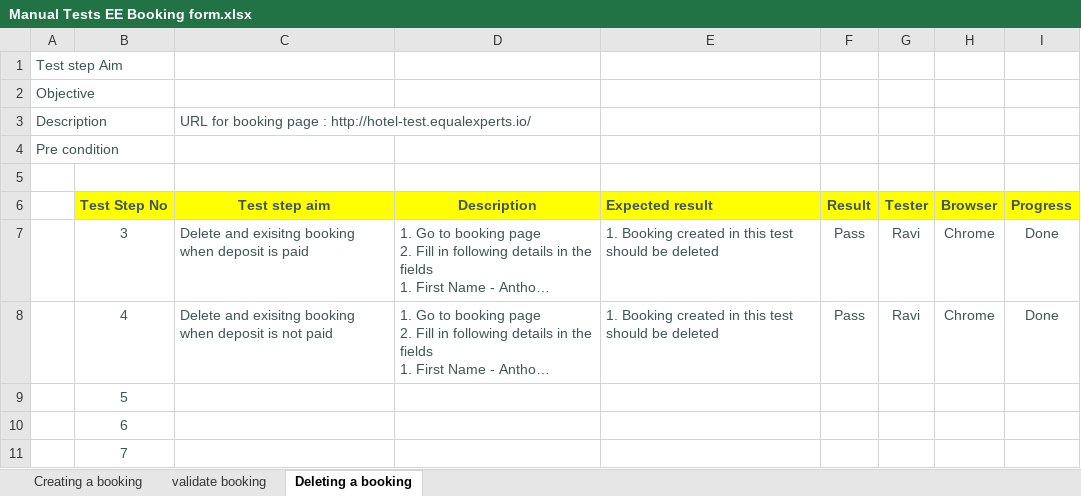
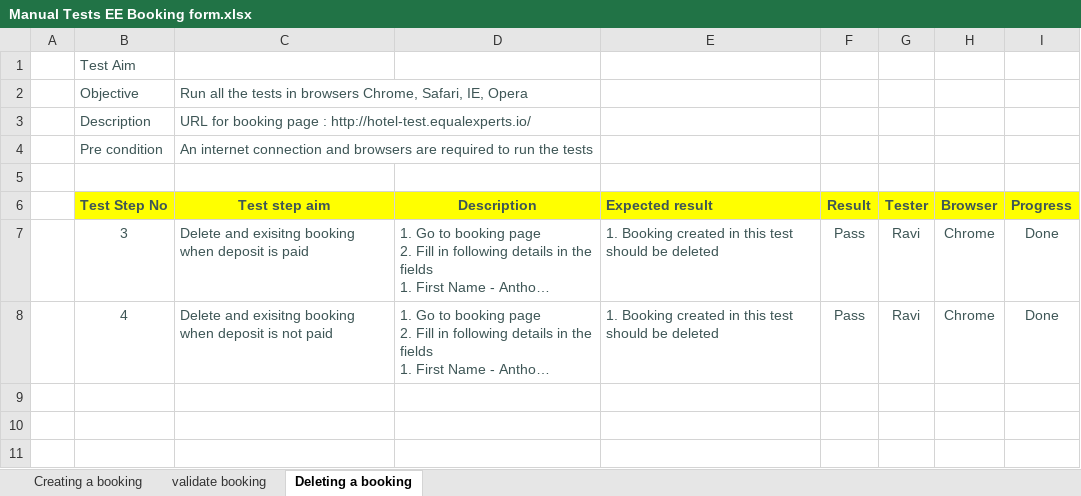
Before and after one commit to ravideepch/automation-test-ee, an Excel workbook: Manul Test Steps/Manual Tests EE Booking form.xlsx, sheet Deleting a booking, drawn as a sheet; long unchanged cells end in …; values as stored, in another font and other column widths than the file's, no borders; charts and pictures not drawn; removed rows and columns are numbered as before the commit, all else as after; the diff names each change by its address in the sheet, - before the commit and + after, or states it on an @@ line.

Commit message:
Updated manual tests spread sheet with test aims

```diff
--- a/Manul Test Steps/Manual Tests EE Booking form.xlsx (sheet Deleting a booking)
+++ b/Manul Test Steps/Manual Tests EE Booking form.xlsx (sheet Deleting a booking)
-row 1: Test step Aim
-row 2: Objective
-row 3: Description |  | URL for booking page : http://hotel-test.equalexperts.io/
-row 4: Pre condition
+row 1:  | Test Aim
+row 2:  | Objective | Run all the tests in browsers Chrome, Safari, IE, Opera
+row 3:  | Description | URL for booking page : http://hotel-test.equalexperts.io/
+row 4:  | Pre condition | An internet connection and browsers are required to run the tests
-row 9:  | 5
-row 10:  | 6
-row 11:  | 7
```
Also changed, not shown: sheet Creating a booking, sheet validate booking, charts or pictures.
